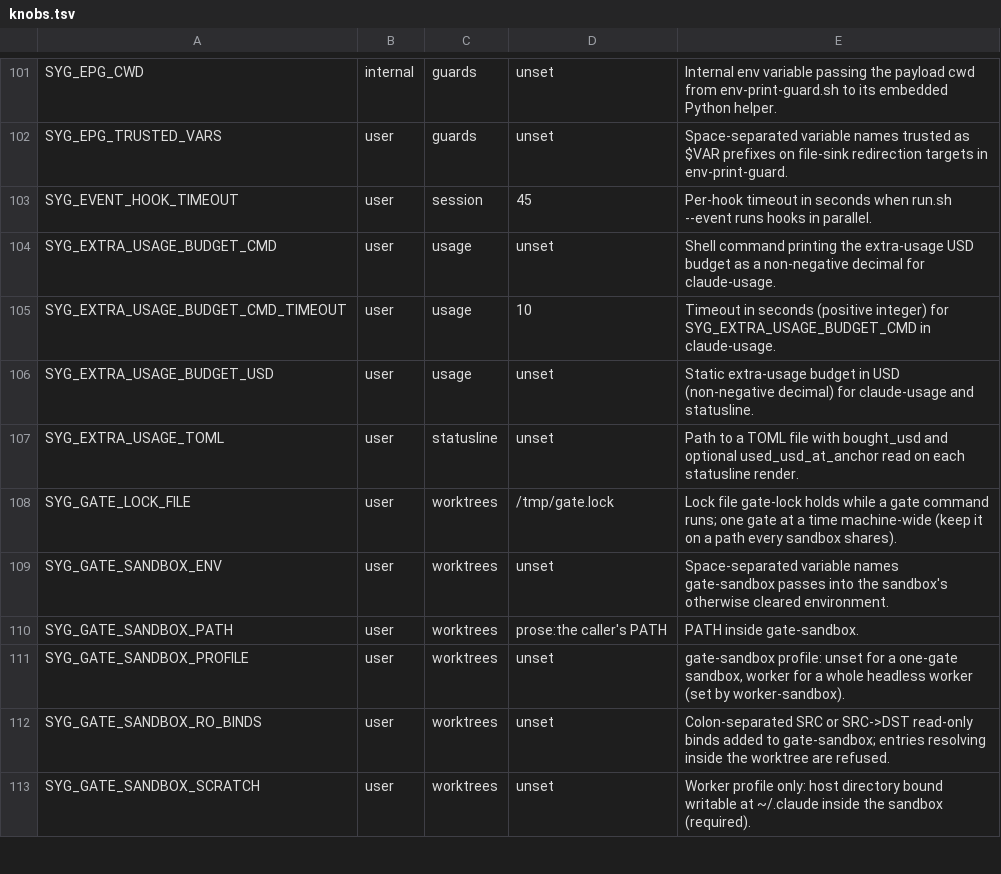
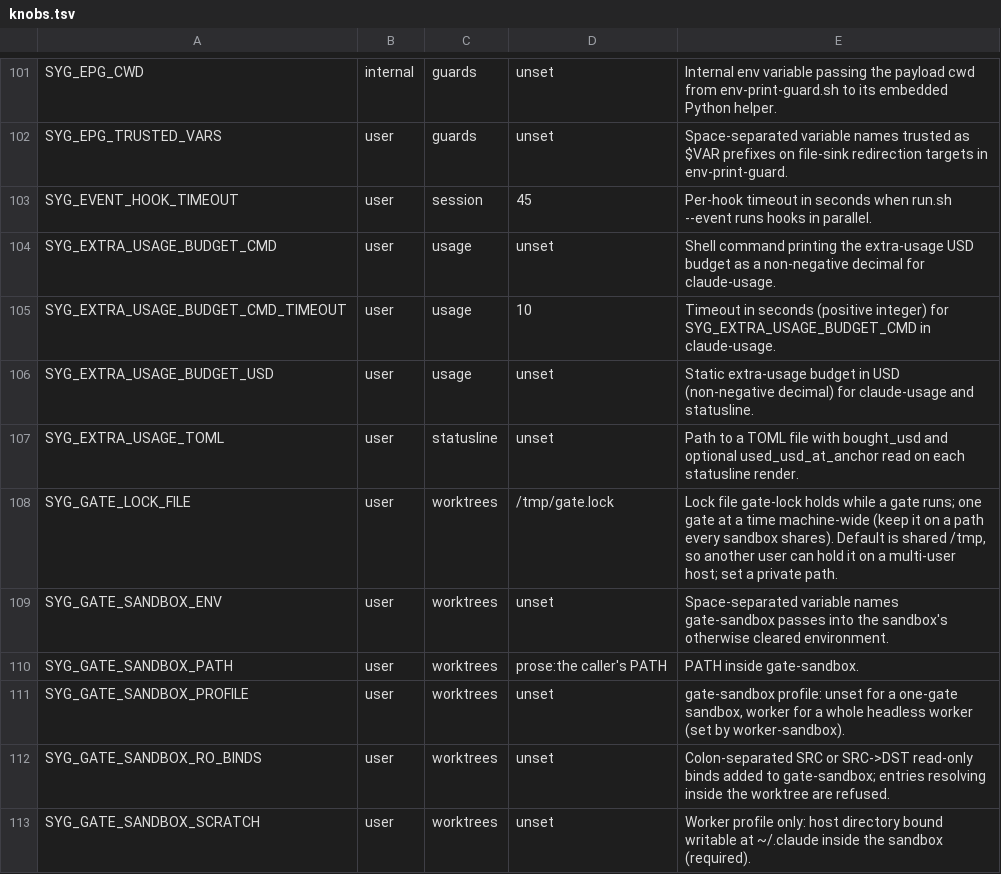
Before and after one commit to lbds137/seyag, a TSV file: plugins/seyag/config/knobs.tsv, drawn as a sheet; only a part is shown, gaps mark what is left out.

```diff
--- a/plugins/seyag/config/knobs.tsv
+++ b/plugins/seyag/config/knobs.tsv
@@ -107,3 +107,3 @@ SYG_EXTRA_USAGE_BUDGET_USD	user	usage	unset	Static extra-usage budget in USD (no
 SYG_EXTRA_USAGE_TOML	user	statusline	unset	Path to a TOML file with bought_usd and optional used_usd_at_anchor read on each statusline render.
-SYG_GATE_LOCK_FILE	user	worktrees	/tmp/gate.lock	Lock file gate-lock holds while a gate command runs; one gate at a time machine-wide (keep it on a path every sandbox shares).
+SYG_GATE_LOCK_FILE	user	worktrees	/tmp/gate.lock	Lock file gate-lock holds while a gate runs; one gate at a time machine-wide (keep it on a path every sandbox shares). Default is shared /tmp, so another user can hold it on a multi-user host; set a private path.
 SYG_GATE_SANDBOX_ENV	user	worktrees	unset	Space-separated variable names gate-sandbox passes into the sandbox's otherwise cleared environment.
```
Also changed, not shown: 6 other files.
